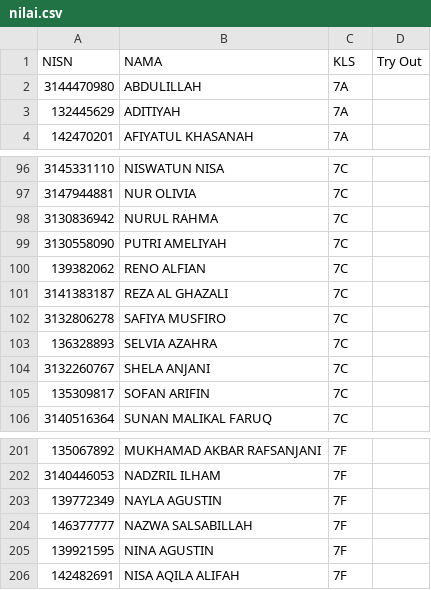
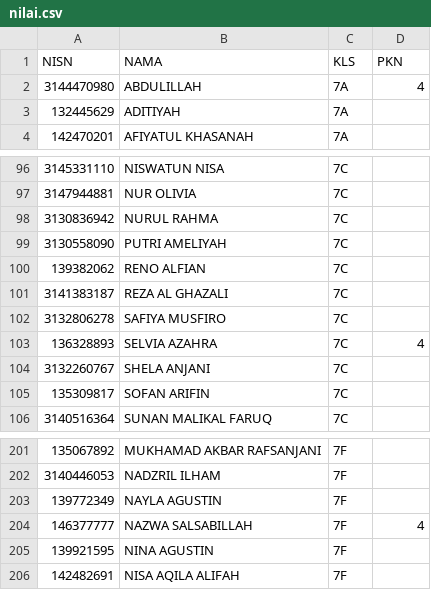
Before and after one commit to SMPN1KALIWEDI/ujian-smpn1kaliwedi, a CSV file: data/nilai.csv, drawn as a sheet; only a part is shown, gaps mark what is left out.

Commit message:
Update data/nilai.csv - 2026-08-12T11:20:40.682Z

```diff
--- a/data/nilai.csv
+++ b/data/nilai.csv
@@ -1,3 +1,3 @@
-NISN,NAMA,KLS,Try Out
-3144470980,ABDULILLAH,7A,
+NISN,NAMA,KLS,PKN
+3144470980,ABDULILLAH,7A,4
 132445629,ADITIYAH,7A,
@@ -102,3 +102,3 @@ NISN,NAMA,KLS,Try Out
 3132806278,SAFIYA MUSFIRO,7C,
-136328893,SELVIA AZAHRA,7C,
+136328893,SELVIA AZAHRA,7C,4
 3132260767,SHELA ANJANI,7C,
@@ -203,3 +203,3 @@ NISN,NAMA,KLS,Try Out
 139772349,NAYLA AGUSTIN,7F,
-146377777,NAZWA SALSABILLAH,7F,
+146377777,NAZWA SALSABILLAH,7F,4
 139921595,NINA AGUSTIN,7F,
```
